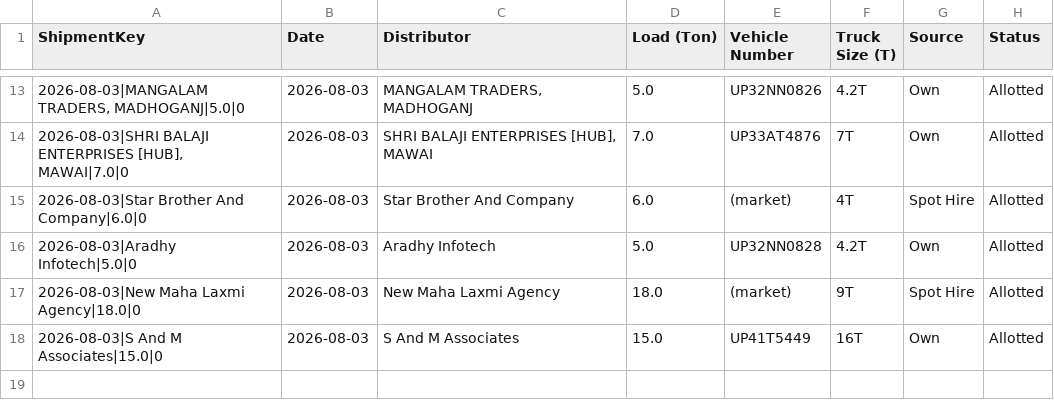
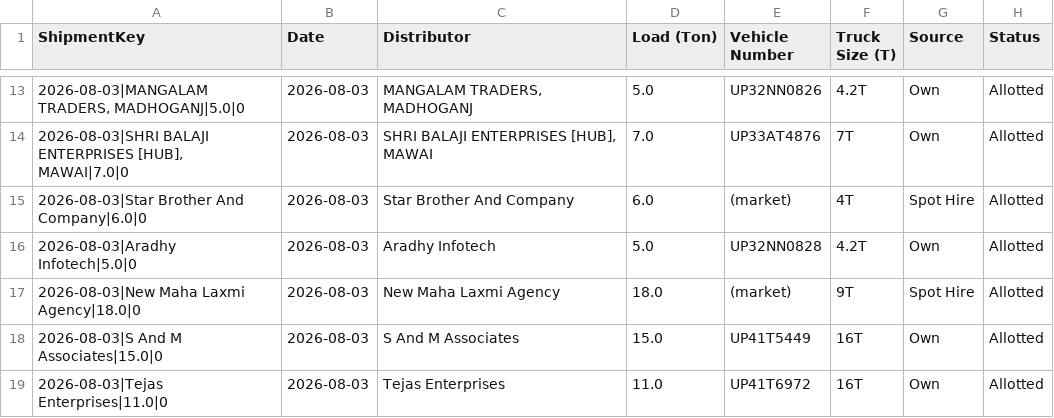
Before and after one commit to DeeAI-byte/TMS, a CSV file: local_data/allocation_state.csv, drawn as a sheet; only a part is shown, gaps mark what is left out.

Commit message:
Update dispatch allocation state

```diff
--- a/local_data/allocation_state.csv
+++ b/local_data/allocation_state.csv
@@ -18 +18,2 @@ ShipmentKey,Date,Distributor,Load (Ton),Vehicle Number,Truck Size (T),Source,Sta
 2026-08-03|S And M Associates|15.0|0,2026-08-03,S And M Associates,15.0,UP41T5449,16T,Own,Allotted
+2026-08-03|Tejas Enterprises|11.0|0,2026-08-03,Tejas Enterprises,11.0,UP41T6972,16T,Own,Allotted
```
